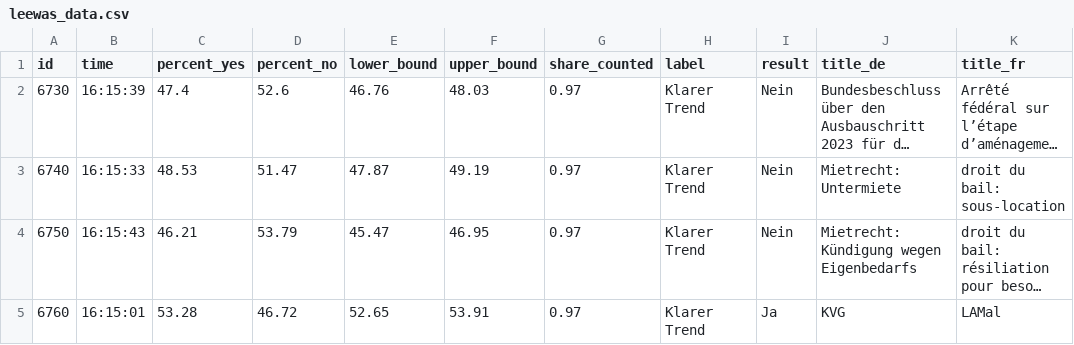
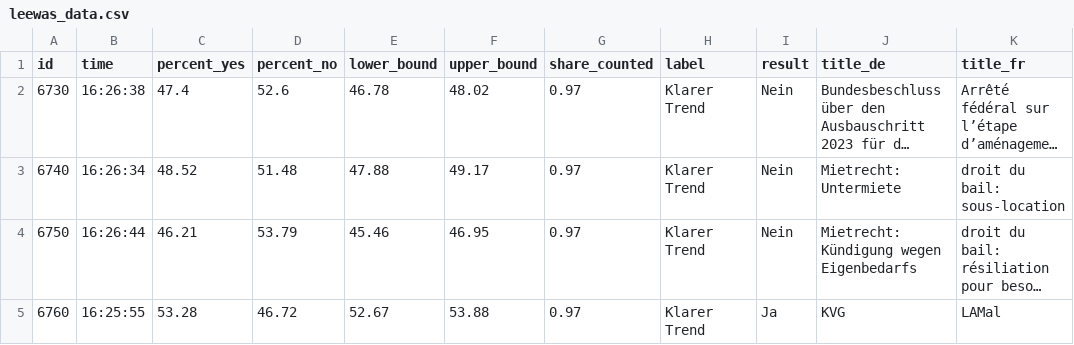
Before and after one commit to tomvaillant/abstimmung_data, a CSV file: leewas_data.csv, drawn as a sheet; only a part is shown; long unchanged cells end in …; the diff names each change by its address in the sheet, - before the commit and + after, or states it on an @@ line.

```diff
--- a/leewas_data.csv
+++ b/leewas_data.csv
-B2 (time): 16:15:39
+B2 (time): 16:26:38
-E2 (lower_bound): 46.76
+E2 (lower_bound): 46.78
-F2 (upper_bound): 48.03
+F2 (upper_bound): 48.02
-B3 (time): 16:15:33
+B3 (time): 16:26:34
-C3 (percent_yes): 48.53
+C3 (percent_yes): 48.52
-D3 (percent_no): 51.47
+D3 (percent_no): 51.48
-E3 (lower_bound): 47.87
+E3 (lower_bound): 47.88
-F3 (upper_bound): 49.19
+F3 (upper_bound): 49.17
-B4 (time): 16:15:43
+B4 (time): 16:26:44
-E4 (lower_bound): 45.47
+E4 (lower_bound): 45.46
-B5 (time): 16:15:01
+B5 (time): 16:25:55
-E5 (lower_bound): 52.65
+E5 (lower_bound): 52.67
-F5 (upper_bound): 53.91
+F5 (upper_bound): 53.88
```
Also changed, not shown: 1 other file.
